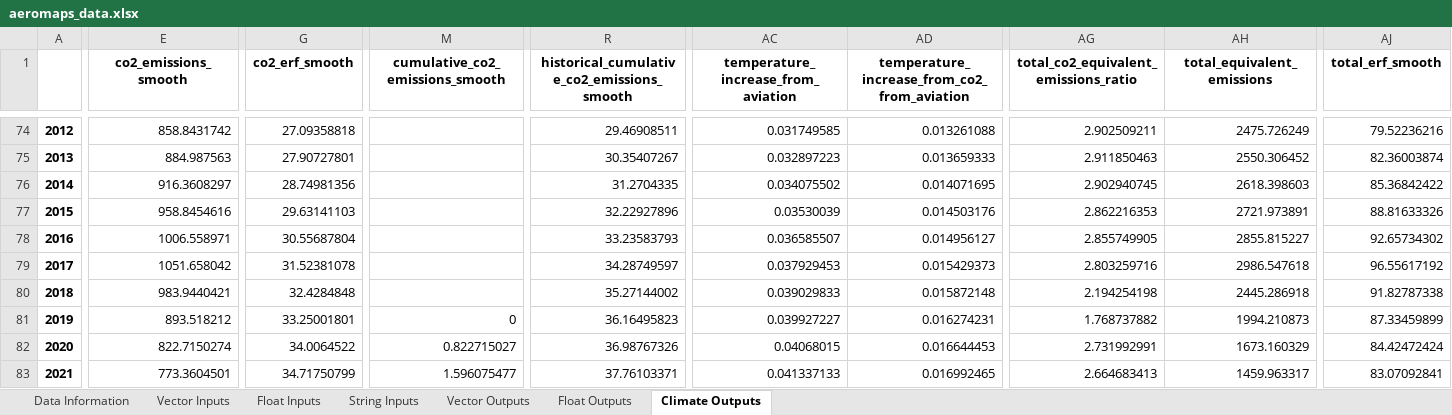
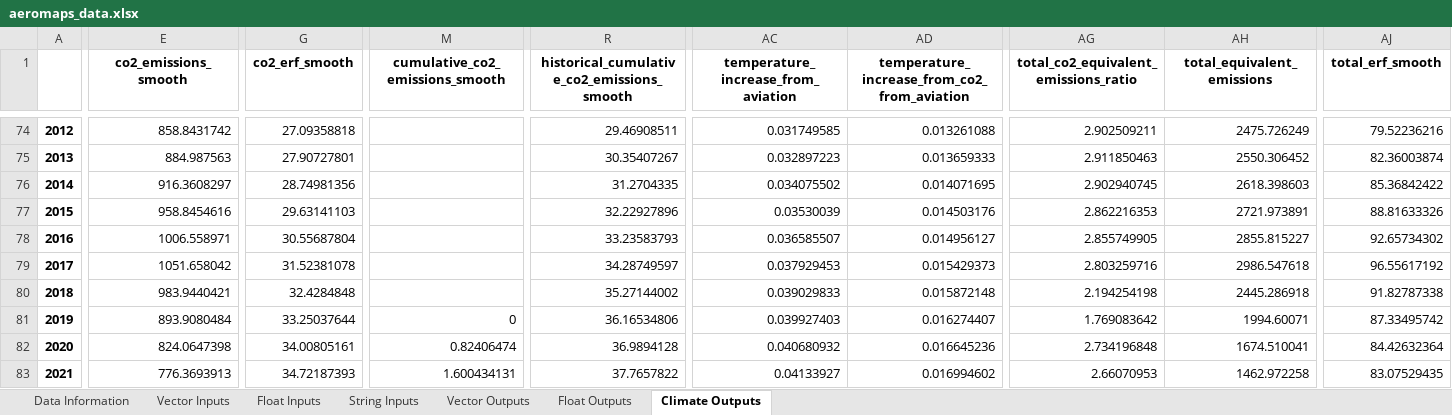
Before and after one commit to AeroMAPS/AeroMAPS, an Excel workbook: aeromaps/notebooks/tutorials/run_a_basic_calculation/aeromaps_data.xlsx, sheet Climate Outputs, drawn as a sheet; only a part is shown, gaps mark what is left out; values as stored, in another font and other column widths than the file's, no borders; 1 other sheet too large or unreadable and not compared; the diff covers the shown part only; the diff names each change by its address in the sheet, - before the commit and + after, or states it on an @@ line.

```diff
--- a/aeromaps/notebooks/tutorials/run_a_basic_calculation/aeromaps_data.xlsx (sheet Climate Outputs)
+++ b/aeromaps/notebooks/tutorials/run_a_basic_calculation/aeromaps_data.xlsx (sheet Climate Outputs)
-E81 (co2_emissions_smooth): 893.518212
+E81 (co2_emissions_smooth): 893.9080484
-G81 (co2_erf_smooth): 33.25001801
+G81 (co2_erf_smooth): 33.25037644
-R81: 36.16495823
+R81: 36.16534806
-AC81: 0.039927227
+AC81: 0.039927403
-AD81: 0.016274231
+AD81: 0.016274407
-AG81: 1.768737882
+AG81: 1.769083642
-AH81 (total_equivalent_emissions): 1994.210873
+AH81 (total_equivalent_emissions): 1994.60071
-AJ81 (total_erf_smooth): 87.33459899
+AJ81 (total_erf_smooth): 87.33495742
-E82 (co2_emissions_smooth): 822.7150274
+E82 (co2_emissions_smooth): 824.0647398
-G82 (co2_erf_smooth): 34.0064522
+G82 (co2_erf_smooth): 34.00805161
-M82 (cumulative_co2_emissions_smooth): 0.822715027
+M82 (cumulative_co2_emissions_smooth): 0.82406474
-R82: 36.98767326
+R82: 36.9894128
-AC82: 0.04068015
+AC82: 0.040680932
-AD82: 0.016644453
+AD82: 0.016645236
-AG82: 2.731992991
+AG82: 2.734196848
-AH82 (total_equivalent_emissions): 1673.160329
+AH82 (total_equivalent_emissions): 1674.510041
-AJ82 (total_erf_smooth): 84.42472424
+AJ82 (total_erf_smooth): 84.42632364
-E83 (co2_emissions_smooth): 773.3604501
+E83 (co2_emissions_smooth): 776.3693913
-G83 (co2_erf_smooth): 34.71750799
+G83 (co2_erf_smooth): 34.72187393
-M83 (cumulative_co2_emissions_smooth): 1.596075477
+M83 (cumulative_co2_emissions_smooth): 1.600434131
-R83: 37.76103371
+R83: 37.7657822
-AC83: 0.041337133
+AC83: 0.04133927
-AD83: 0.016992465
+AD83: 0.016994602
-AG83: 2.664683413
+AG83: 2.66070953
-AH83 (total_equivalent_emissions): 1459.963317
+AH83 (total_equivalent_emissions): 1462.972258
-AJ83 (total_erf_smooth): 83.07092841
+AJ83 (total_erf_smooth): 83.07529435
```
Also changed, not shown: 532 edited cells elsewhere in this sheet, sheet Data Information, sheet Float Inputs, sheet String Inputs, sheet Float Outputs, 27 other files.
